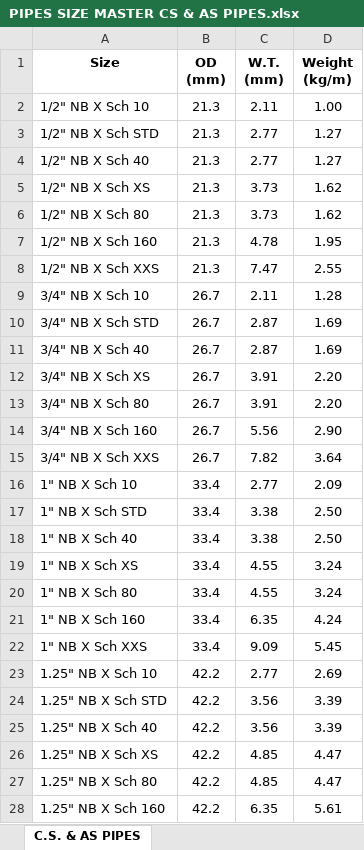
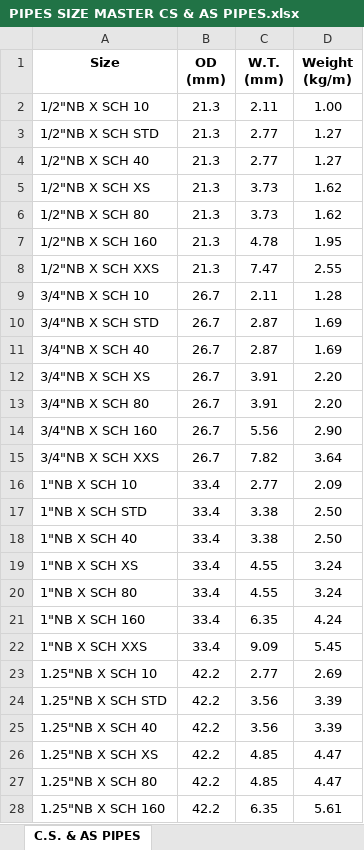
Before and after one commit to MasterOogway0220/erp-claude, an Excel workbook: documents/PIPES SIZE MASTER CS & AS PIPES.xlsx, sheet C.S. & AS PIPES, drawn as a sheet; only a part is shown; values as stored, in another font and other column widths than the file's, no borders; the diff covers the shown part only; the diff names each change by its address in the sheet, - before the commit and + after, or states it on an @@ line.

```diff
--- a/documents/PIPES SIZE MASTER CS & AS PIPES.xlsx (sheet C.S. & AS PIPES)
+++ b/documents/PIPES SIZE MASTER CS & AS PIPES.xlsx (sheet C.S. & AS PIPES)
-A2 (Size): 1/2" NB X Sch 10
+A2 (Size): 1/2"NB X SCH 10
-A3 (Size): 1/2" NB X Sch STD
+A3 (Size): 1/2"NB X SCH STD
-A4 (Size): 1/2" NB X Sch 40
+A4 (Size): 1/2"NB X SCH 40
-A5 (Size): 1/2" NB X Sch XS
+A5 (Size): 1/2"NB X SCH XS
-A6 (Size): 1/2" NB X Sch 80
+A6 (Size): 1/2"NB X SCH 80
-A7 (Size): 1/2" NB X Sch 160
+A7 (Size): 1/2"NB X SCH 160
-A8 (Size): 1/2" NB X Sch XXS
+A8 (Size): 1/2"NB X SCH XXS
-A9 (Size): 3/4" NB X Sch 10
+A9 (Size): 3/4"NB X SCH 10
-A10 (Size): 3/4" NB X Sch STD
+A10 (Size): 3/4"NB X SCH STD
-A11 (Size): 3/4" NB X Sch 40
+A11 (Size): 3/4"NB X SCH 40
-A12 (Size): 3/4" NB X Sch XS
+A12 (Size): 3/4"NB X SCH XS
-A13 (Size): 3/4" NB X Sch 80
+A13 (Size): 3/4"NB X SCH 80
-A14 (Size): 3/4" NB X Sch 160
+A14 (Size): 3/4"NB X SCH 160
-A15 (Size): 3/4" NB X Sch XXS
+A15 (Size): 3/4"NB X SCH XXS
-A16 (Size): 1" NB X Sch 10
+A16 (Size): 1"NB X SCH 10
-A17 (Size): 1" NB X Sch STD
+A17 (Size): 1"NB X SCH STD
-A18 (Size): 1" NB X Sch 40
+A18 (Size): 1"NB X SCH 40
-A19 (Size): 1" NB X Sch XS
+A19 (Size): 1"NB X SCH XS
-A20 (Size): 1" NB X Sch 80
+A20 (Size): 1"NB X SCH 80
-A21 (Size): 1" NB X Sch 160
+A21 (Size): 1"NB X SCH 160
-A22 (Size): 1" NB X Sch XXS
+A22 (Size): 1"NB X SCH XXS
-A23 (Size): 1.25" NB X Sch 10
+A23 (Size): 1.25"NB X SCH 10
-A24 (Size): 1.25" NB X Sch STD
+A24 (Size): 1.25"NB X SCH STD
-A25 (Size): 1.25" NB X Sch 40
+A25 (Size): 1.25"NB X SCH 40
-A26 (Size): 1.25" NB X Sch XS
+A26 (Size): 1.25"NB X SCH XS
-A27 (Size): 1.25" NB X Sch 80
+A27 (Size): 1.25"NB X SCH 80
-A28 (Size): 1.25" NB X Sch 160
+A28 (Size): 1.25"NB X SCH 160
```
Also changed, not shown: 164 edited cells elsewhere in this sheet, documents/PIPES SIZE MASTER SS & DS PIPES.xlsx, 1 other file.
